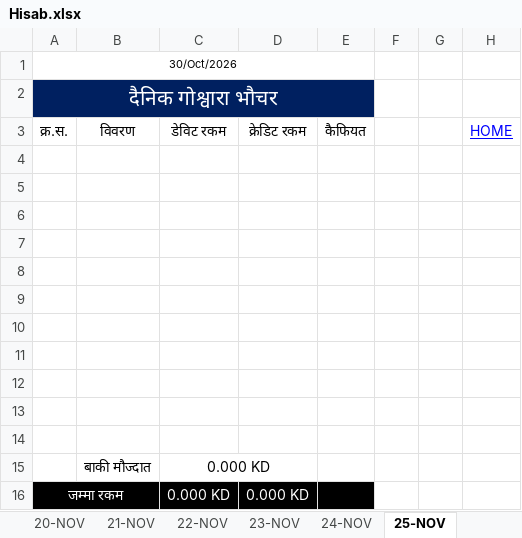
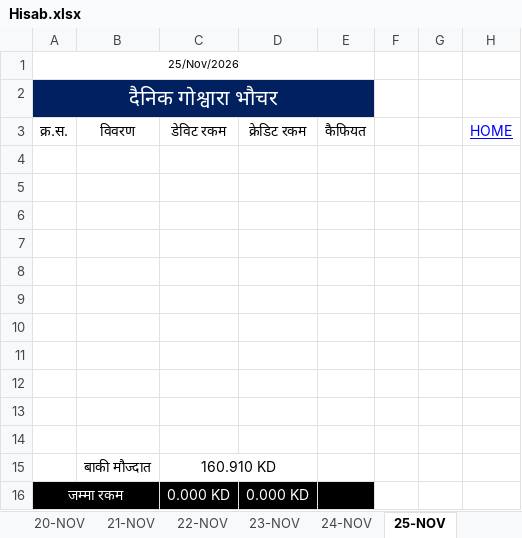
Before and after one commit to LaxmanNepal/hisab, an Excel workbook: Hisab.xlsx, sheet 25-NOV, drawn as a sheet; values as stored, in another font and other column widths than the file's, no borders; the diff names each change by its address in the sheet, - before the commit and + after, or states it on an @@ line.

```diff
--- a/Hisab.xlsx (sheet 25-NOV)
+++ b/Hisab.xlsx (sheet 25-NOV)
-A1: 30/Oct/2026
+A1: 25/Nov/2026
-C15: 0.000 KD
+C15: 160.910 KD
```
Also changed, not shown: sheet 06-NOV, sheet 05-NOV, sheet 07-NOV, sheet 08-NOV, sheet 09-NOV, sheet 10-NOV, 22 more sheets, formulas that keep their value.
